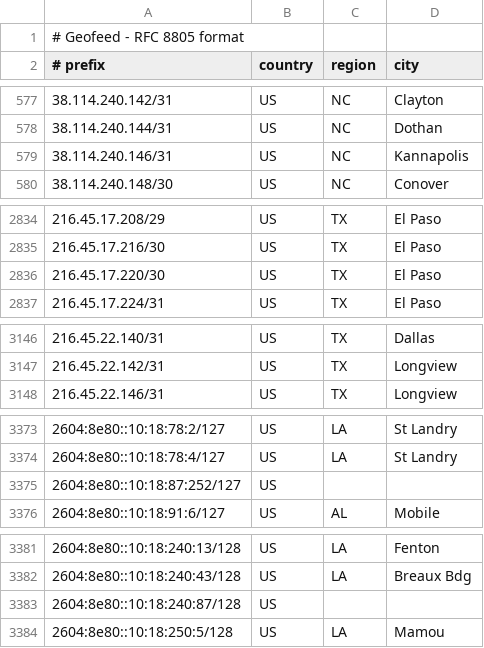
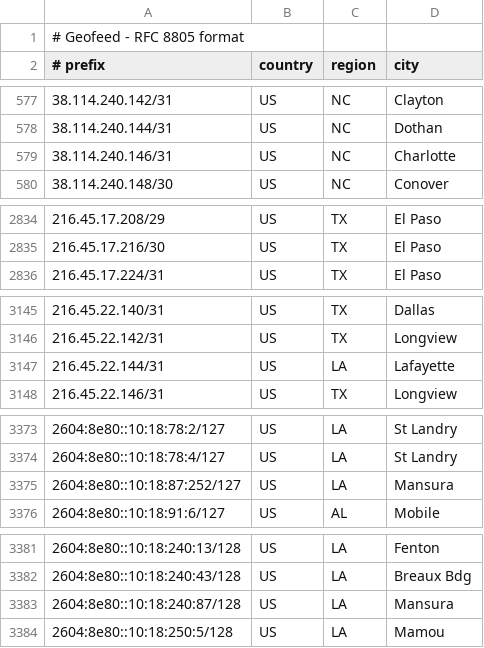
Before and after one commit to dbrooksconterra/conterra_geofeed, a CSV file: geofeed.csv, drawn as a sheet; only a part is shown, gaps mark what is left out; the diff covers the shown part only.

Commit message:
Update geofeed - 2026-01-22 02:20:38

```diff
--- a/geofeed.csv
+++ b/geofeed.csv
@@ -578,3 +578,3 @@
 38.114.240.144/31,US,NC,Dothan
-38.114.240.146/31,US,NC,Kannapolis
+38.114.240.146/31,US,NC,Charlotte
 38.114.240.148/30,US,NC,Conover
@@ -2835,3 +2835,2 @@
 216.45.17.216/30,US,TX,El Paso
-216.45.17.220/30,US,TX,El Paso
 216.45.17.224/31,US,TX,El Paso
@@ -3147,2 +3146,3 @@
 216.45.22.142/31,US,TX,Longview
+216.45.22.144/31,US,LA,Lafayette
 216.45.22.146/31,US,TX,Longview
@@ -3374,3 +3374,3 @@
 2604:8e80::10:18:78:4/127,US,LA,St Landry
-2604:8e80::10:18:87:252/127,US,,
+2604:8e80::10:18:87:252/127,US,LA,Mansura
 2604:8e80::10:18:91:6/127,US,AL,Mobile
@@ -3382,3 +3382,3 @@
 2604:8e80::10:18:240:43/128,US,LA,Breaux Bdg
-2604:8e80::10:18:240:87/128,US,,
+2604:8e80::10:18:240:87/128,US,LA,Mansura
 2604:8e80::10:18:250:5/128,US,LA,Mamou
```
Also changed, not shown: 4 edited cells elsewhere in this file.
